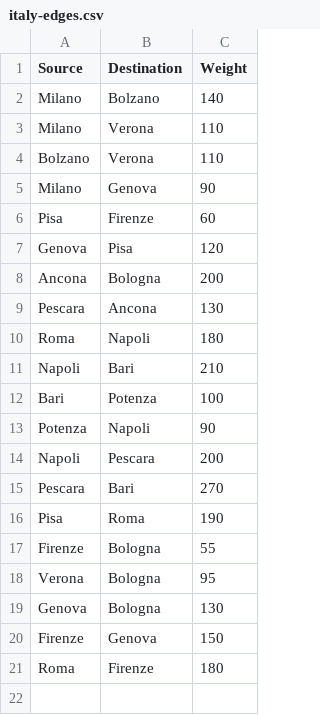
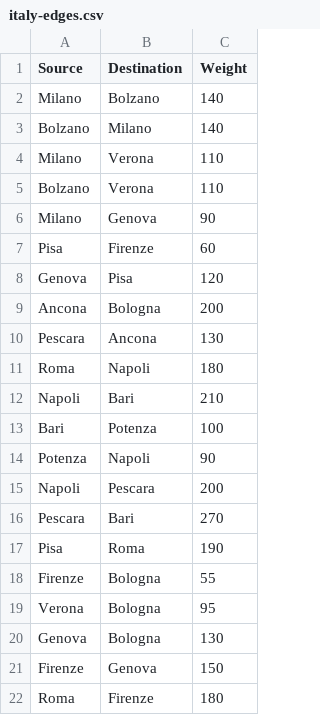
Before and after one commit to hessamhz/elastic-optical-network-RGMLSA, a CSV file: elnet/data/national/italy-edges.csv, drawn as a sheet.

Commit message:
(hotfix) update to edge.csv

```diff
--- a/elnet/data/national/italy-edges.csv
+++ b/elnet/data/national/italy-edges.csv
@@ -2,2 +2,3 @@ Source,Destination,Weight
 Milano,Bolzano,140
+Bolzano,Milano,140
 Milano,Verona,110
```
